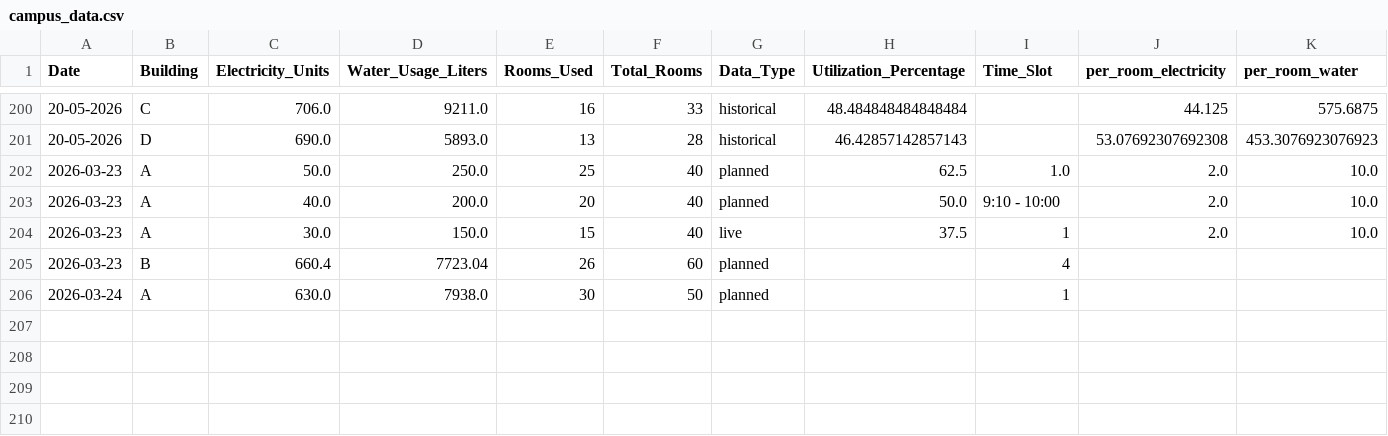
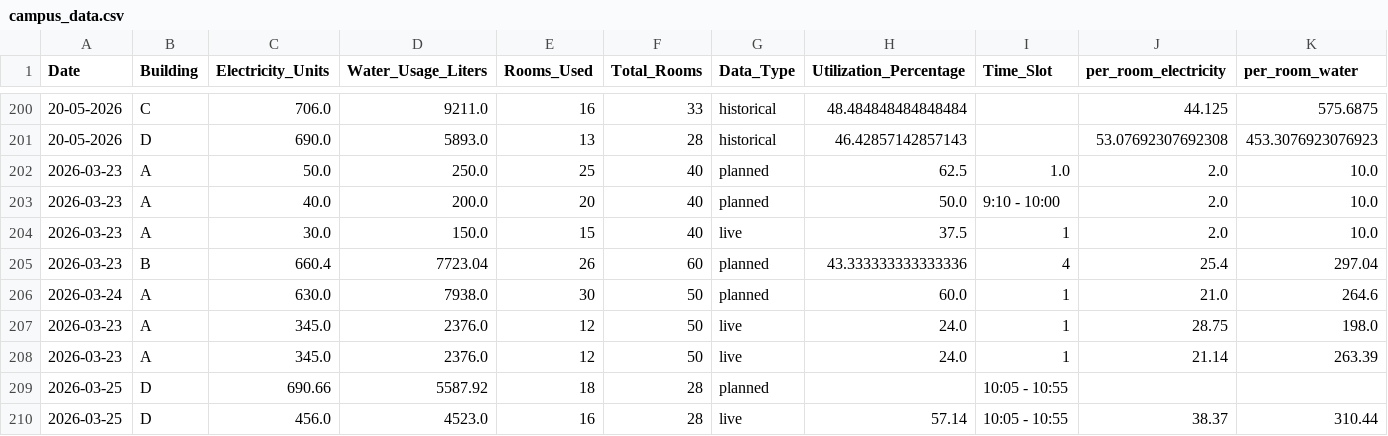
Before and after one commit to saksham998-png/Smart-Campus-Resource-Optimization-System-Using-Data-Analytics-and-Automation, a CSV file: campus_data.csv, drawn as a sheet; only a part is shown, gaps mark what is left out.

Commit message:
Updated live entry form to include electricity, water, and standardized time slots

```diff
--- a/campus_data.csv
+++ b/campus_data.csv
@@ -204,3 +204,7 @@ Date,Building,Electricity_Units,Water_Usage_Liters,Rooms_Used,Total_Rooms,Data_T
 2026-03-23,A,30.0,150.0,15,40,live,37.5,1,2.0,10.0
-2026-03-23,B,660.4,7723.04,26,60,planned,,4,,
-2026-03-24,A,630.0,7938.0,30,50,planned,,1,,
+2026-03-23,B,660.4,7723.04,26,60,planned,43.333333333333336,4,25.4,297.04
+2026-03-24,A,630.0,7938.0,30,50,planned,60.0,1,21.0,264.6
+2026-03-23,A,345.0,2376.0,12,50,live,24.0,1,28.75,198.0
+2026-03-23,A,345.0,2376.0,12,50,live,24.0,1,21.14,263.39
+2026-03-25,D,690.66,5587.92,18,28,planned,,10:05 - 10:55,,
+2026-03-25,D,456.0,4523.0,16,28,live,57.14,10:05 - 10:55,38.37,310.44
```
Also changed, not shown: 2 other files.
